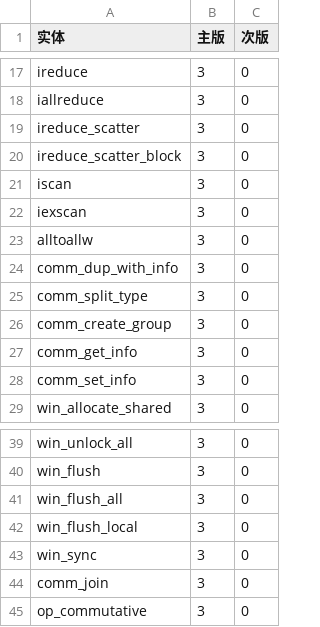
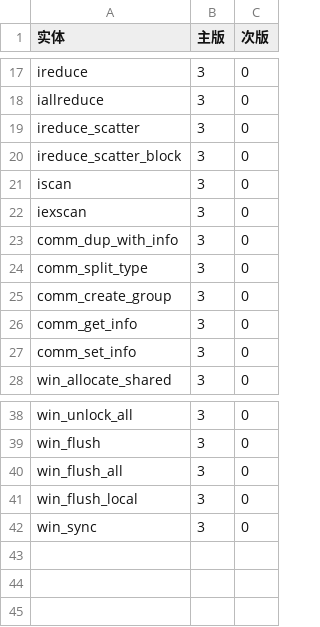
Before and after one commit to UniMPI/UniMPI, a CSV file: tools/api_versions.csv, drawn as a sheet; only a part is shown, gaps mark what is left out.

```diff
--- a/tools/api_versions.csv
+++ b/tools/api_versions.csv
@@ -22,3 +22,2 @@ iscan,3,0
 iexscan,3,0
-alltoallw,3,0
 comm_dup_with_info,3,0
@@ -43,3 +42 @@ win_flush_local,3,0
 win_sync,3,0
-comm_join,3,0
-op_commutative,3,0
```
Also changed, not shown: tools/versioned_clusters.csv, 13 other files.
